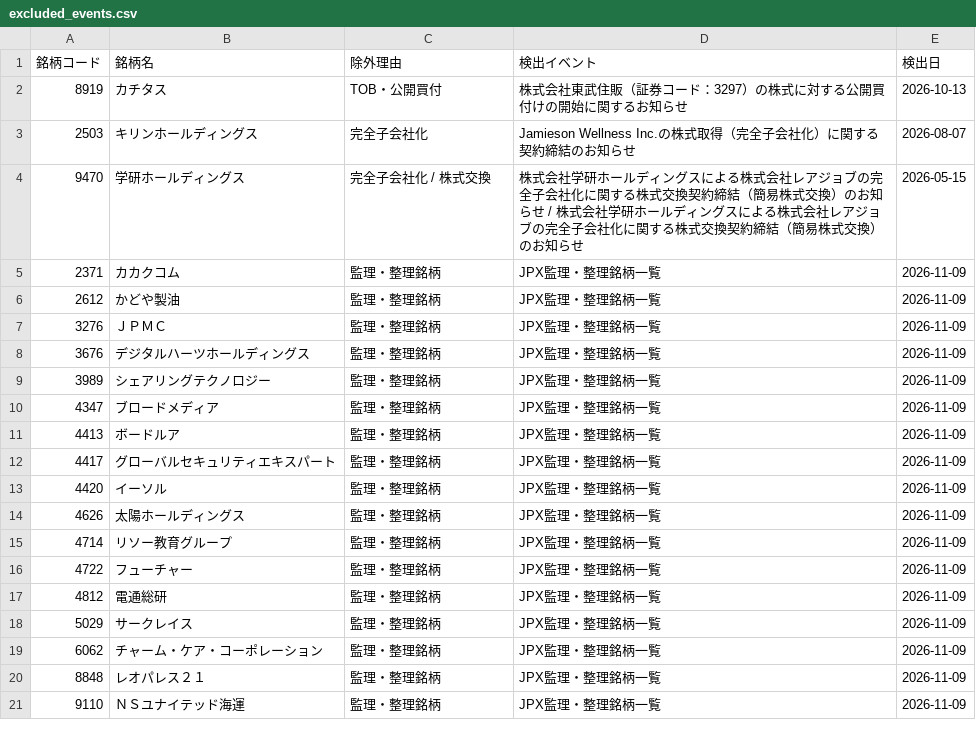
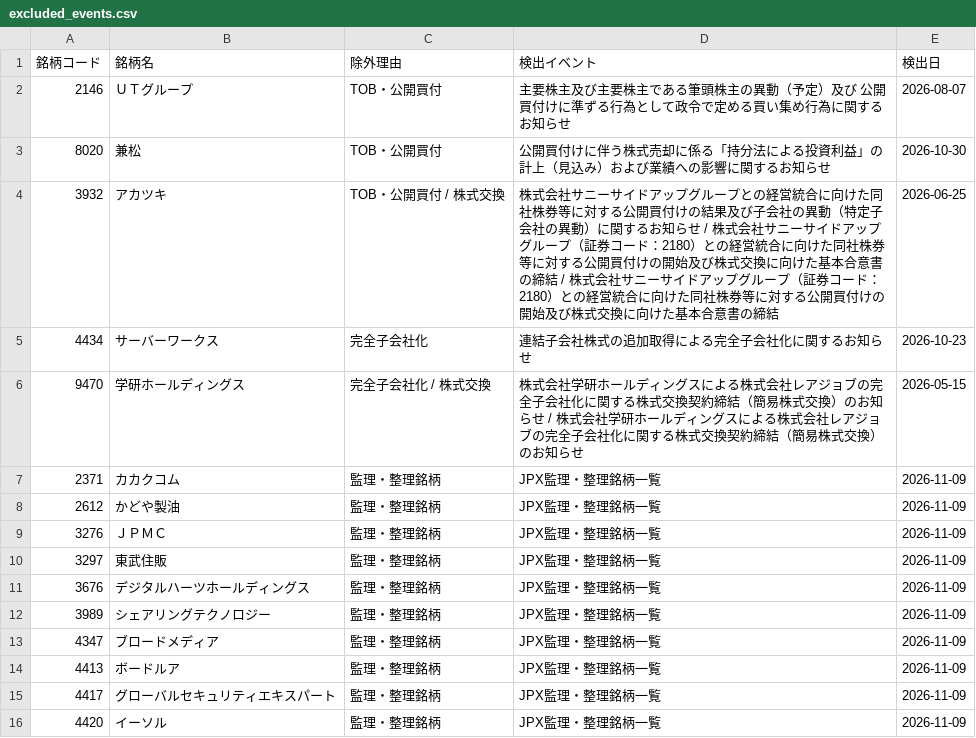
Before and after one commit to ikea56/top10, a CSV file: docs/excluded_events.csv, drawn as a sheet; only a part is shown; the shorter side is filled out with more unchanged rows.

```diff
--- a/docs/excluded_events.csv
+++ b/docs/excluded_events.csv
@@ -1,4 +1,6 @@
 銘柄コード,銘柄名,除外理由,検出イベント,検出日
-8919,カチタス,TOB・公開買付,株式会社東武住販（証券コード：3297）の株式に対する公開買付けの開始に関するお知らせ,2026-10-13
-2503,キリンホールディングス,完全子会社化,Jamieson Wellness Inc.の株式取得（完全子会社化）に関する契約締結のお知らせ,2026-08-07
+2146,ＵＴグループ,TOB・公開買付,主要株主及び主要株主である筆頭株主の異動（予定）及び 公開買付けに準ずる行為として政令で定める買い集め行為に関するお知らせ,2026-08-07
+8020,兼松,TOB・公開買付,公開買付けに伴う株式売却に係る「持分法による投資利益」の計上（見込み）および業績への影響に関するお知らせ,2026-10-30
+3932,アカツキ,TOB・公開買付 / 株式交換,株式会社サニーサイドアップグループとの経営統合に向けた同社株券等に対する公開買付けの結果及び子会社の異動（特定子会社の異動）に関するお知らせ / 株式会社サニーサイドアップグループ（証券コード：2180）との経営統合に向けた同社株券等に対する公開買付けの開始及び株式交換に向けた基本合意書の締結 / 株式会社サニーサイドアップグループ（証券コード：2180）との経営統合に向けた同社株券等に対する公開買付けの開始及び株式交換に向けた基本合意書の締結,2026-06-25
+4434,サーバーワークス,完全子会社化,連結子会社株式の追加取得による完全子会社化に関するお知らせ,2026-10-23
 9470,学研ホールディングス,完全子会社化 / 株式交換,株式会社学研ホールディングスによる株式会社レアジョブの完全子会社化に関する株式交換契約締結（簡易株式交換）のお知らせ / 株式会社学研ホールディングスによる株式会社レアジョブの完全子会社化に関する株式交換契約締結（簡易株式交換）のお知らせ,2026-05-15
@@ -7,2 +9,3 @@
 3276,ＪＰＭＣ,監理・整理銘柄,JPX監理・整理銘柄一覧,2026-11-09
+3297,東武住販,監理・整理銘柄,JPX監理・整理銘柄一覧,2026-11-09
 3676,デジタルハーツホールディングス,監理・整理銘柄,JPX監理・整理銘柄一覧,2026-11-09
```
Also changed, not shown: 6 other files.
